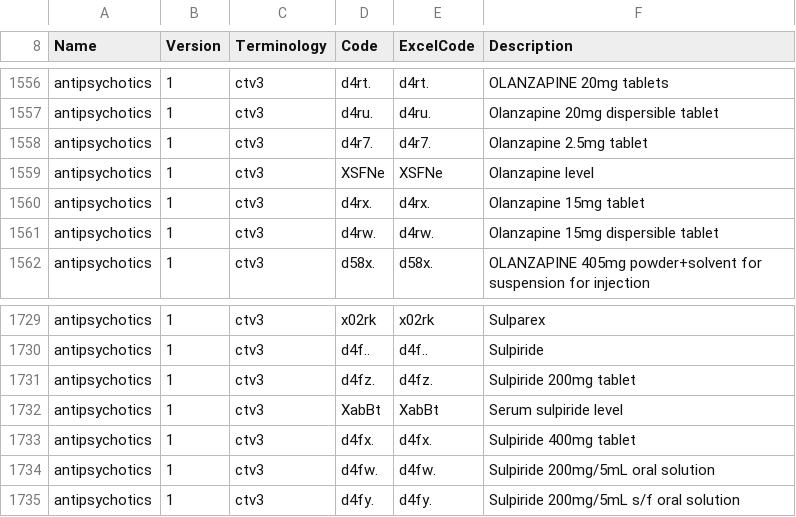
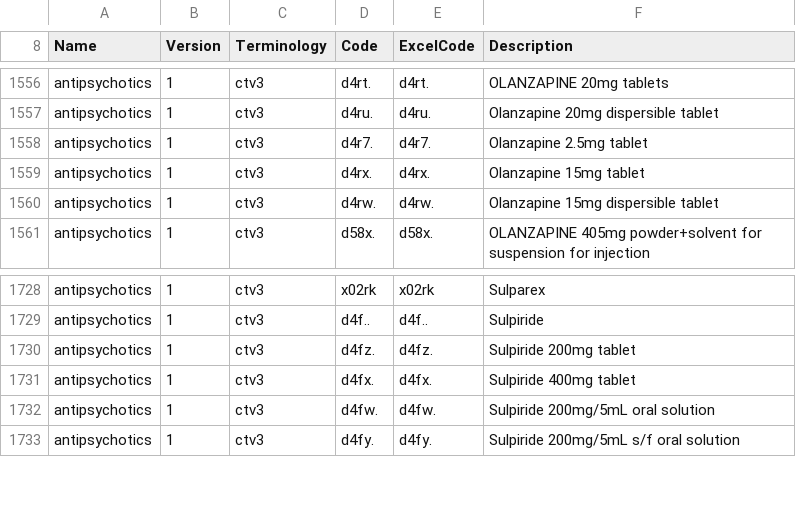
Before and after one commit to UoM-Data-Science-Platforms/gm-sde, a CSV file: projects/036 - Heald (weight gain)/clinical-code-sets.csv, drawn as a sheet; only a part is shown, gaps mark what is left out.

```diff
--- a/projects/036 - Heald (weight gain)/clinical-code-sets.csv
+++ b/projects/036 - Heald (weight gain)/clinical-code-sets.csv
@@ -1558,3 +1558,2 @@ Name,Version,Terminology,Code,ExcelCode,Description
 "antipsychotics",1,"ctv3",d4r7.,d4r7.,"Olanzapine 2.5mg tablet"
-"antipsychotics",1,"ctv3",XSFNe,XSFNe,"Olanzapine level"
 "antipsychotics",1,"ctv3",d4rx.,d4rx.,"Olanzapine 15mg tablet"
@@ -1731,3 +1730,2 @@ Name,Version,Terminology,Code,ExcelCode,Description
 "antipsychotics",1,"ctv3",d4fz.,d4fz.,"Sulpiride 200mg tablet"
-"antipsychotics",1,"ctv3",XabBt,XabBt,"Serum sulpiride level"
 "antipsychotics",1,"ctv3",d4fx.,d4fx.,"Sulpiride 400mg tablet"
```
Also changed, not shown: 6 other files.
